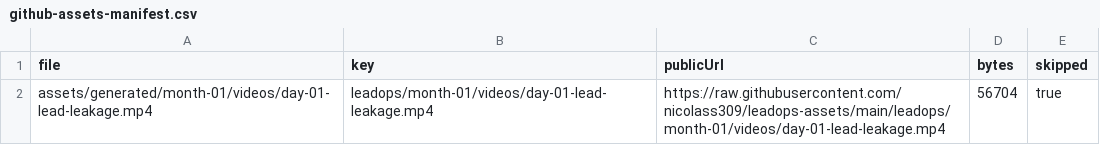
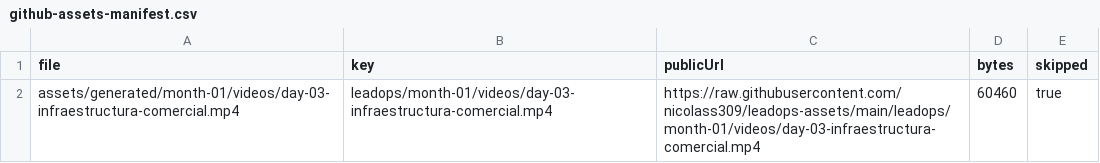
Before and after one commit to nicolass309/leadops-assets, a CSV file: github-assets-manifest.csv, drawn as a sheet.

```diff
--- a/github-assets-manifest.csv
+++ b/github-assets-manifest.csv
@@ -1,2 +1,2 @@
 file,key,publicUrl,bytes,skipped
-"assets/generated/month-01/videos/day-01-lead-leakage.mp4","leadops/month-01/videos/day-01-lead-leakage.mp4","https://raw.githubusercontent.com/nicolass309/leadops-assets/main/leadops/month-01/videos/day-01-lead-leakage.mp4","56704","true"
+"assets/generated/month-01/videos/day-03-infraestructura-comercial.mp4","leadops/month-01/videos/day-03-infraestructura-comercial.mp4","https://raw.githubusercontent.com/nicolass309/leadops-assets/main/leadops/month-01/videos/day-03-infraestructura-comercial.mp4","60460","true"
```
Also changed, not shown: automation/state/scheduled-posts.csv, 3 other files.
